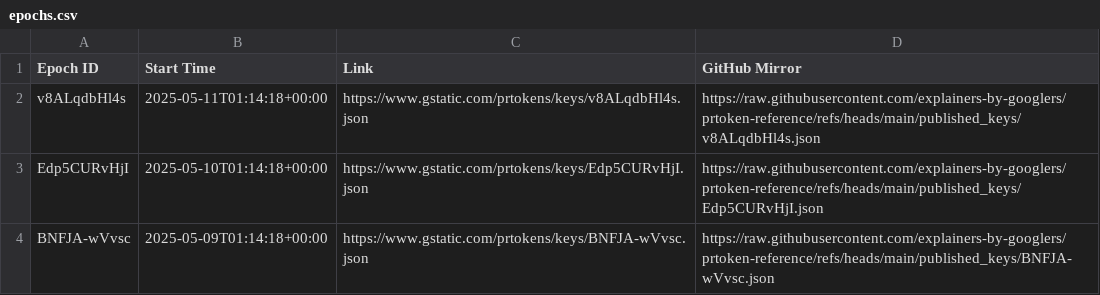
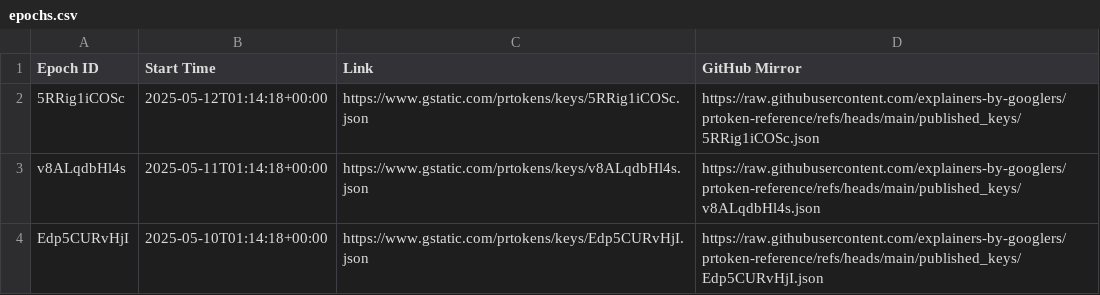
Before and after one commit to explainers-by-googlers/prtoken-reference, a CSV file: published_keys/epochs.csv, drawn as a sheet; only a part is shown; the shorter side is filled out with more unchanged rows.

Commit message:
Publish revealed keys for epoch 5RRig1iCOSc
PiperOrigin-RevId: 758652254
Change-Id: Ic2d8ff0e484e58f41327fdbb1f75ea6a6ffe65e7

```diff
--- a/published_keys/epochs.csv
+++ b/published_keys/epochs.csv
@@ -1,2 +1,3 @@
 Epoch ID,Start Time,Link,GitHub Mirror
+5RRig1iCOSc,2025-05-12T01:14:18+00:00,https://www.gstatic.com/prtokens/keys/5RRig1iCOSc.json, https://raw.githubusercontent.com/explainers-by-googlers/prtoken-reference/refs/heads/main/published_keys/5RRig1iCOSc.json
 v8ALqdbHl4s,2025-05-11T01:14:18+00:00,https://www.gstatic.com/prtokens/keys/v8ALqdbHl4s.json, https://raw.githubusercontent.com/explainers-by-googlers/prtoken-reference/refs/heads/main/published_keys/v8ALqdbHl4s.json
```
Also changed, not shown: 1 other file.
